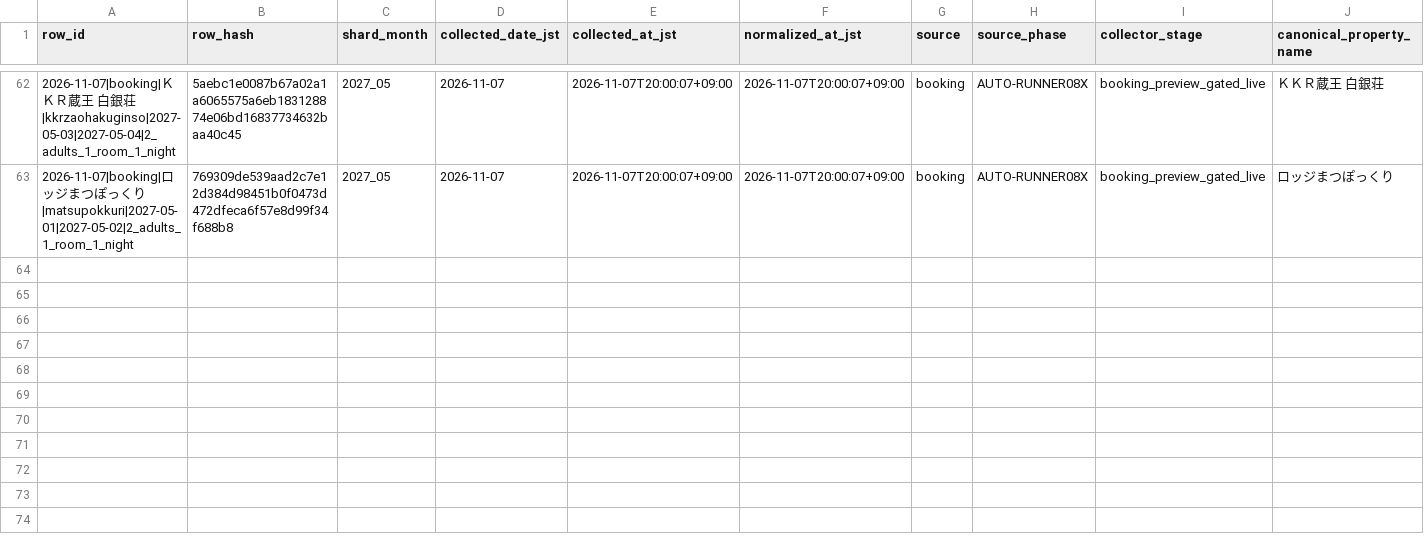
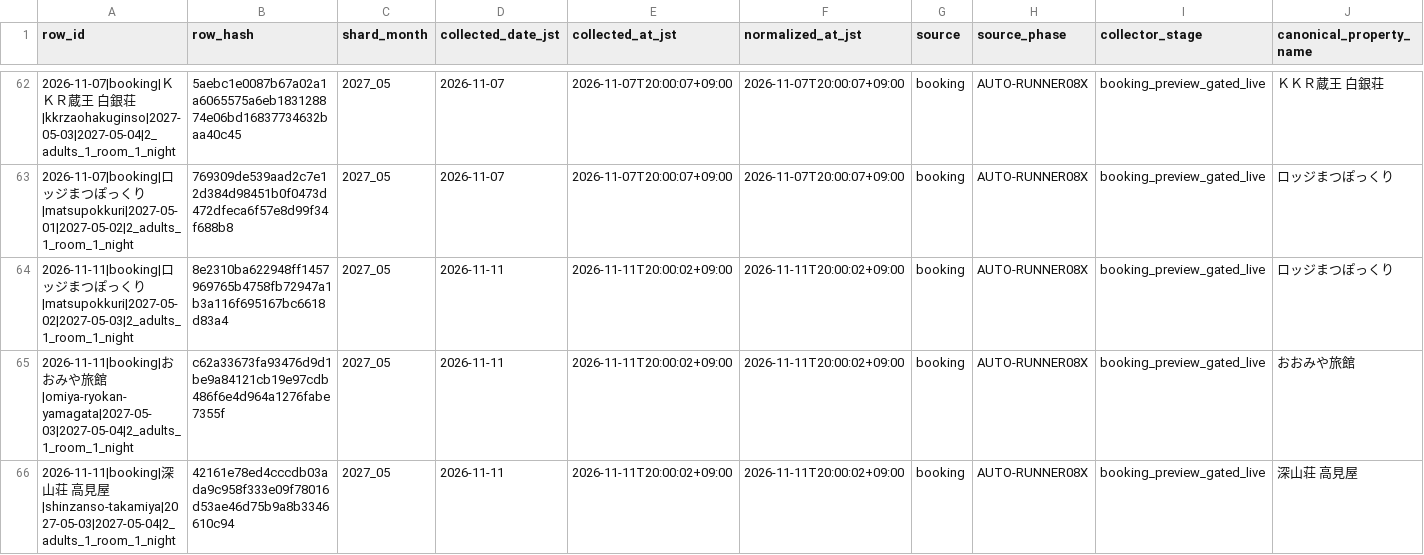
Before and after one commit to ginisato-hash/zao-market-intelligence, a CSV file: .data/history/zao_signals_2027_05.csv, drawn as a sheet; only a part is shown, gaps mark what is left out; rows hold the shown columns only; the diff names each change by its address in the sheet, - before the commit and + after, or states it on an @@ line.

Commit message:
Auto-commit market data (2026-11-11T20:13:18+09:00)
Automated by ops:auto-commit-push after a scheduled collection run appended
new observations. Data-only: .data/history + apps/zmi-bi-web/data +
.data/market-observations.

```diff
--- a/.data/history/zao_signals_2027_05.csv
+++ b/.data/history/zao_signals_2027_05.csv
+row 64: 2026-11-11|booking|ロッジまつぽっくり|matsupokkuri|2027-05-02|2027-05-03|2_adults_1_room_1_night | 8e2310ba622948ff1457969765b4758fb72947a1b3a116f695167bc6618d83a4 | 2027_05 | 2026-11-11 | 2026-11-11T20:00:02+09:00 | 2026-11-11T20:00:02+09:00 | booking | AUTO-RUNNER08X | booking_preview_gated_live | ロッジまつぽっくり
+row 65: 2026-11-11|booking|おおみや旅館|omiya-ryokan-yamagata|2027-05-03|2027-05-04|2_adults_1_room_1_night | c62a33673fa93476d9d1be9a84121cb19e97cdb486f6e4d964a1276fabe7355f | 2027_05 | 2026-11-11 | 2026-11-11T20:00:02+09:00 | 2026-11-11T20:00:02+09:00 | booking | AUTO-RUNNER08X | booking_preview_gated_live | おおみや旅館
+row 66: 2026-11-11|booking|深山荘 高見屋|shinzanso-takamiya|2027-05-03|2027-05-04|2_adults_1_room_1_night | 42161e78ed4cccdb03ada9c958f333e09f78016d53ae46d75b9a8b3346610c94 | 2027_05 | 2026-11-11 | 2026-11-11T20:00:02+09:00 | 2026-11-11T20:00:02+09:00 | booking | AUTO-RUNNER08X | booking_preview_gated_live | 深山荘 高見屋
```
Also changed, not shown: .data/history/zao_signals_2027_04.csv, .data/history/zao_signals_2027_09.csv, 12 other files.
